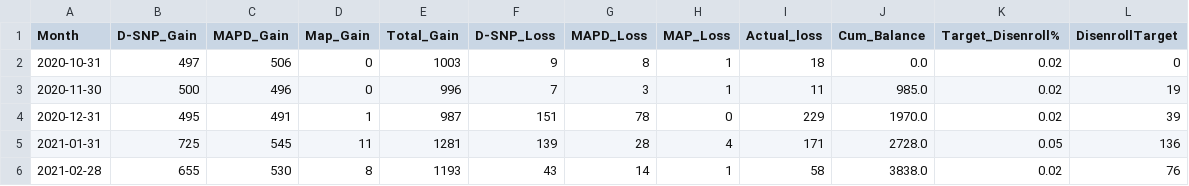
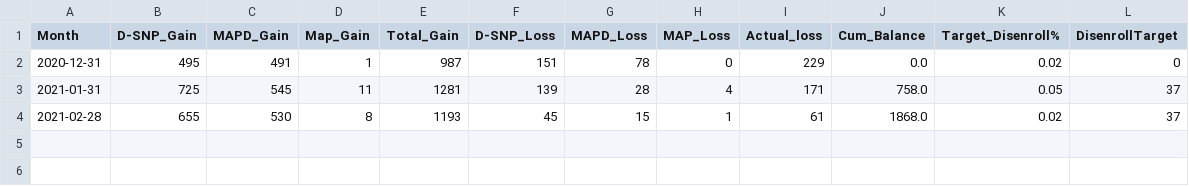
Before and after one commit to jimcphl/project1, a CSV file: disenroll_number.csv, drawn as a sheet.

Commit message:
Add files via upload

```diff
--- a/disenroll_number.csv
+++ b/disenroll_number.csv
@@ -1,6 +1,4 @@
 Month,D-SNP_Gain,MAPD_Gain,Map_Gain,Total_Gain,D-SNP_Loss,MAPD_Loss,MAP_Loss,Actual_loss,Cum_Balance,Target_Disenroll%,DisenrollTarget
-2020-10-31,497,506,0,1003,9,8,1,18,0.0,0.02,0
-2020-11-30,500,496,0,996,7,3,1,11,985.0,0.02,19
-2020-12-31,495,491,1,987,151,78,0,229,1970.0,0.02,39
-2021-01-31,725,545,11,1281,139,28,4,171,2728.0,0.05,136
-2021-02-28,655,530,8,1193,43,14,1,58,3838.0,0.02,76
+2020-12-31,495,491,1,987,151,78,0,229,0.0,0.02,0
+2021-01-31,725,545,11,1281,139,28,4,171,758.0,0.05,37
+2021-02-28,655,530,8,1193,45,15,1,61,1868.0,0.02,37
```
